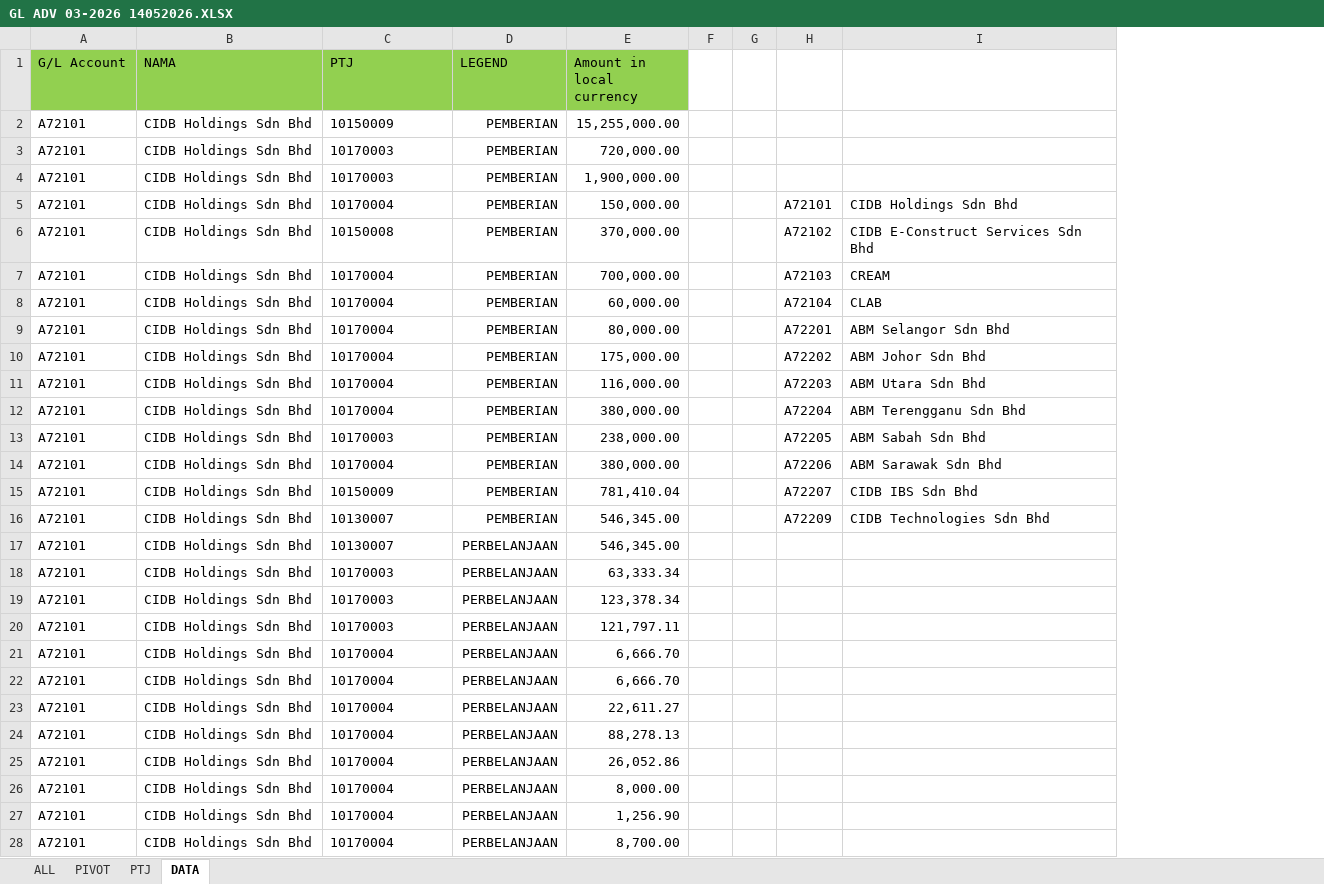
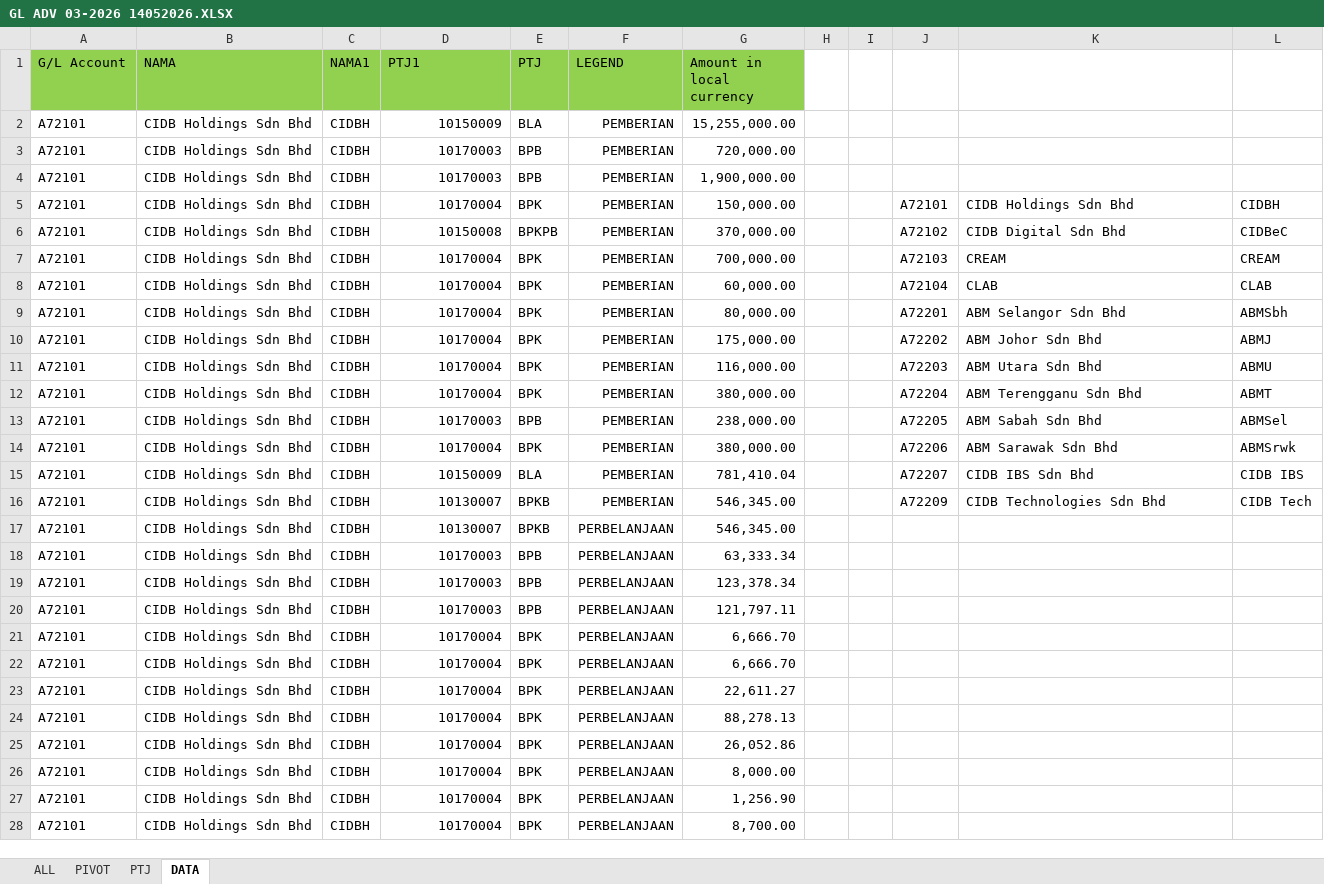
Before and after one commit to adhamhadi87/JPKA, an Excel workbook: GL ADV 03-2026 14052026.XLSX, sheet DATA, drawn as a sheet; only a part is shown; values as stored, in another font and other column widths than the file's, no borders; addresses are those after the commit; the diff covers the shown part only; the diff names each change by its address in the sheet, - before the commit and + after, or states it on an @@ line.

```diff
--- a/GL ADV 03-2026 14052026.XLSX (sheet DATA)
+++ b/GL ADV 03-2026 14052026.XLSX (sheet DATA)
+column C (NAMA1), rows 2-28: all CIDBH
+column E (PTJ), rows 2-28: BLA | BPB | BPB | BPK | BPKPB | BPK | BPK | BPK | BPK | BPK | BPK | BPB | BPK | BLA | BPKB | BPKB | BPB | BPB | BPB | BPK | BPK | BPK | BPK | BPK | BPK | BPK | BPK
+column L, rows 5-16: CIDBH | CIDBeC | CREAM | CLAB | ABMSbh | ABMJ | ABMU | ABMT | ABMSel | ABMSrwk | CIDB IBS | CIDB Tech
-D1: PTJ
+D1: PTJ1
-D2:D28 alignment: left
+D2:D28 alignment: right
-K6: CIDB E-Construct Services Sdn Bhd
+K6: CIDB Digital Sdn Bhd
```
Also changed, not shown: 17 edited cells and cell formats elsewhere in this sheet, formulas that keep their value, JPKA_ANALISA PK CIDB 03-2025.xlsx, 3 other files.
